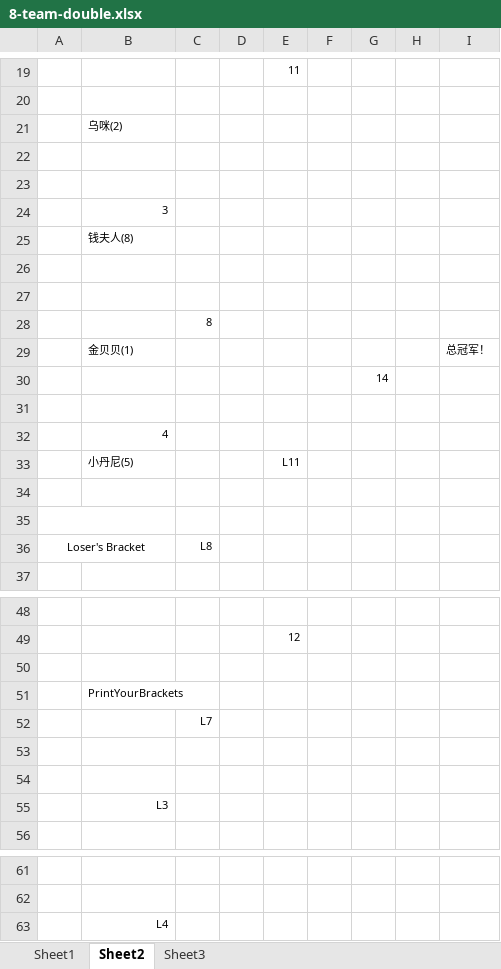
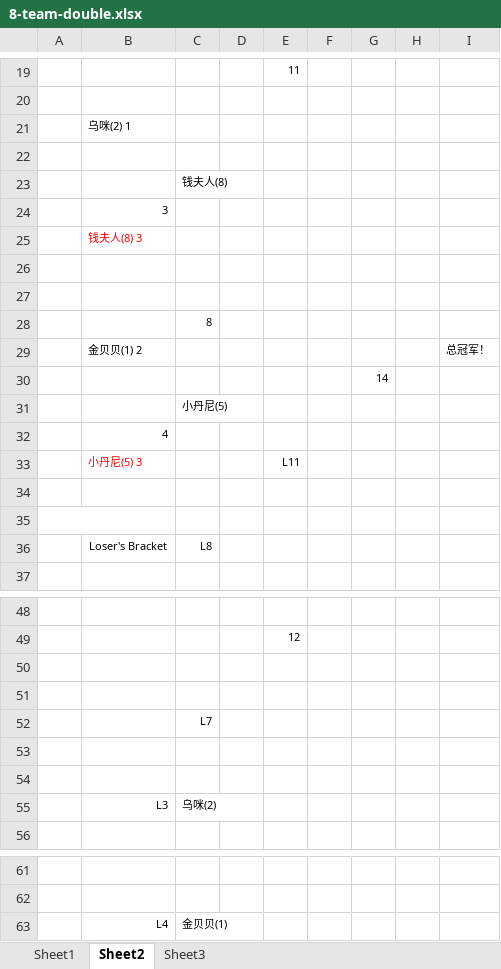
Before and after one commit to Owen5u/2018_world_cup_draw, an Excel workbook: 8-team-double.xlsx, sheet Sheet2, drawn as a sheet; only a part is shown, gaps mark what is left out; values as stored, in another font and other column widths than the file's, no borders; removed rows and columns are numbered as before the commit, all else as after; the diff names each change by its address in the sheet, - before the commit and + after, or states it on an @@ line.

Commit message:
Update 8-team-double.xlsx

```diff
--- a/8-team-double.xlsx (sheet Sheet2)
+++ b/8-team-double.xlsx (sheet Sheet2)
-B21: 乌咪(2)
+B21: 乌咪(2) 1
-C23: (empty)
+C23: 钱夫人(8)
-B25: 钱夫人(8)
+B25: 钱夫人(8) 3
-B25 text colour: black
+B25 text colour: #FF0000
-B29: 金贝贝(1)
+B29: 金贝贝(1) 2
-C31: (empty)
+C31: 小丹尼(5)
-B33: 小丹尼(5)
+B33: 小丹尼(5) 3
-B33 text colour: black
+B33 text colour: #FF0000
-row 36: Loser's Bracket |  | L8
+row 36:  | Loser's Bracket | L8
-B51: PrintYourBrackets
+B51: (empty)
-C55: (empty)
+C55: 乌咪(2)
-C63: (empty)
+C63: 金贝贝(1)
```
Also changed, not shown: sheet Sheet3.
